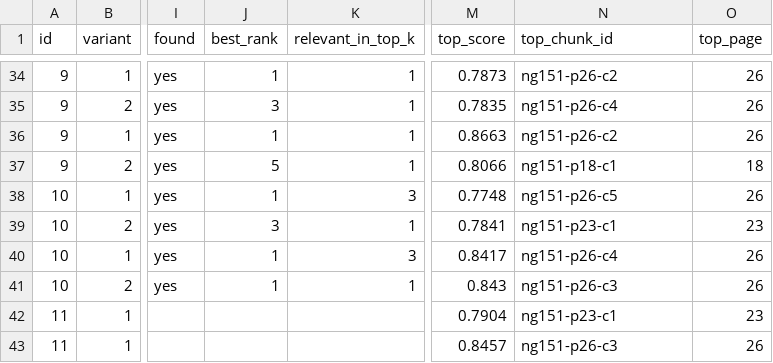
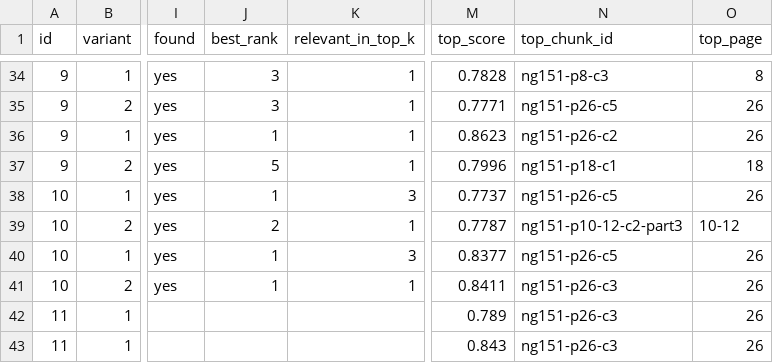
Before and after one commit to mostafaelwazzany/AI-Project-for-Hackathon, a CSV file: data/evaluation/evaluation_results.csv, drawn as a sheet; only a part is shown, gaps mark what is left out; the diff covers the shown part only; the diff names each change by its address in the sheet, - before the commit and + after, or states it on an @@ line.

```diff
--- a/data/evaluation/evaluation_results.csv
+++ b/data/evaluation/evaluation_results.csv
-J34 (best_rank): 1
+J34 (best_rank): 3
-M34 (top_score): 0.7873
+M34 (top_score): 0.7828
-N34 (top_chunk_id): ng151-p26-c2
+N34 (top_chunk_id): ng151-p8-c3
-O34 (top_page): 26
+O34 (top_page): 8
-M35 (top_score): 0.7835
+M35 (top_score): 0.7771
-N35 (top_chunk_id): ng151-p26-c4
+N35 (top_chunk_id): ng151-p26-c5
-M36 (top_score): 0.8663
+M36 (top_score): 0.8623
-M37 (top_score): 0.8066
+M37 (top_score): 0.7996
-M38 (top_score): 0.7748
+M38 (top_score): 0.7737
-J39 (best_rank): 3
+J39 (best_rank): 2
-M39 (top_score): 0.7841
+M39 (top_score): 0.7787
-N39 (top_chunk_id): ng151-p23-c1
+N39 (top_chunk_id): ng151-p10-12-c2-part3
-O39 (top_page): 23
+O39 (top_page): 10-12
-M40 (top_score): 0.8417
+M40 (top_score): 0.8377
-N40 (top_chunk_id): ng151-p26-c4
+N40 (top_chunk_id): ng151-p26-c5
-M41 (top_score): 0.843
+M41 (top_score): 0.8411
-M42 (top_score): 0.7904
+M42 (top_score): 0.789
-N42 (top_chunk_id): ng151-p23-c1
+N42 (top_chunk_id): ng151-p26-c3
-O42 (top_page): 23
+O42 (top_page): 26
-M43 (top_score): 0.8457
+M43 (top_score): 0.843
```
Also changed, not shown: 61 edited cells elsewhere in this file, 15 other files.
